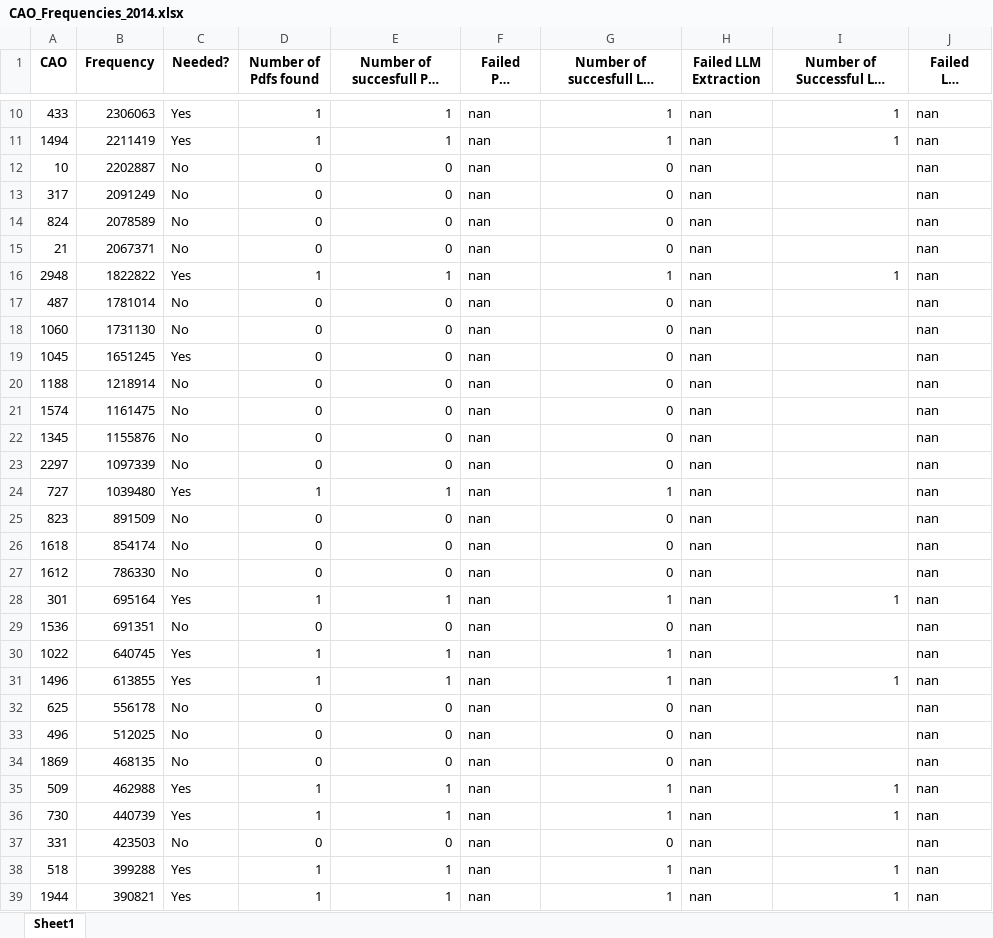
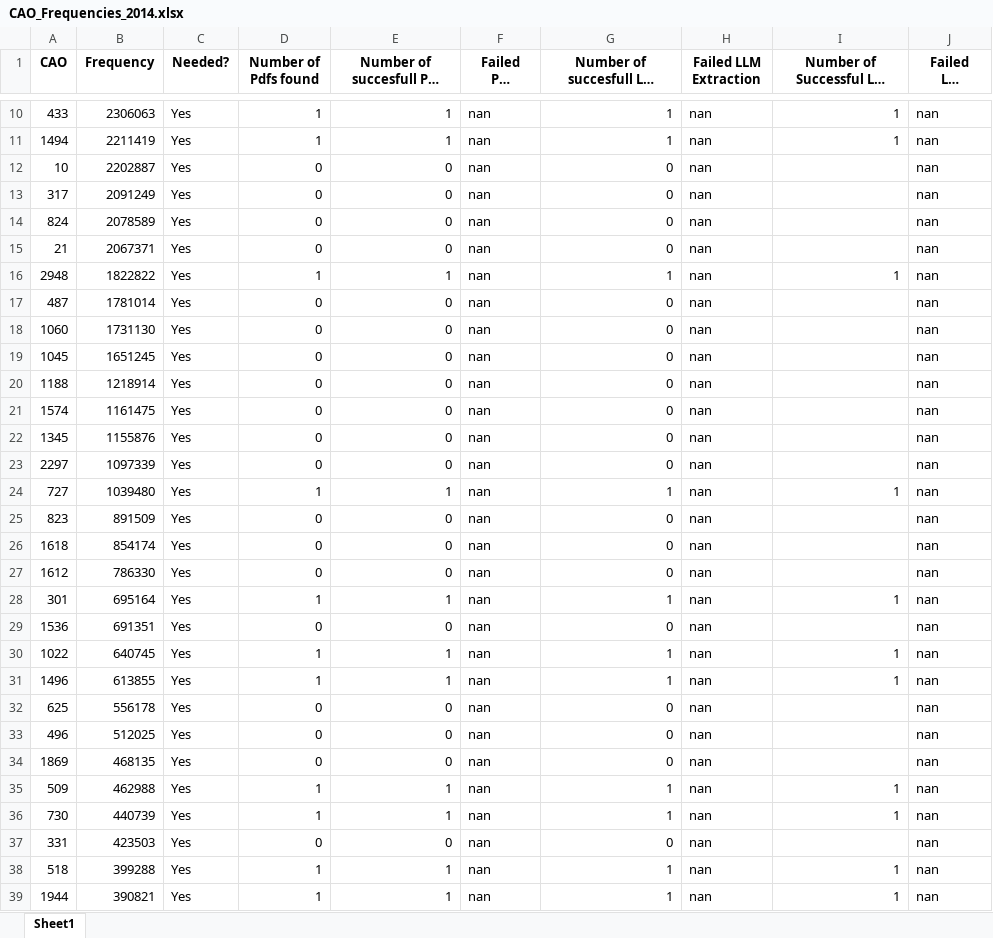
Before and after one commit to DarthLP/CAOsDataExtraction, an Excel workbook: inputExcel/CAO_Frequencies_2014.xlsx, sheet Sheet1, drawn as a sheet; only a part is shown, gaps mark what is left out; long unchanged cells end in …; values as stored, in another font and other column widths than the file's, no borders; the diff covers the shown part only; the diff names each change by its address in the sheet, - before the commit and + after, or states it on an @@ line.

```diff
--- a/inputExcel/CAO_Frequencies_2014.xlsx (sheet Sheet1)
+++ b/inputExcel/CAO_Frequencies_2014.xlsx (sheet Sheet1)
-C12:C15 (Needed?): No
+C12:C15 (Needed?): Yes
-C17:C18 (Needed?): No
+C17:C18 (Needed?): Yes
-C20:C23 (Needed?): No
+C20:C23 (Needed?): Yes
-I24: (empty)
+I24: 1
-C25:C27 (Needed?): No
+C25:C27 (Needed?): Yes
-C29 (Needed?): No
+C29 (Needed?): Yes
-I30: (empty)
+I30: 1
-C32:C34 (Needed?): No
+C32:C34 (Needed?): Yes
-C37 (Needed?): No
+C37 (Needed?): Yes
```
Also changed, not shown: 56 edited cells elsewhere in this sheet, results/extracted_data.xlsx, 6 other files.
